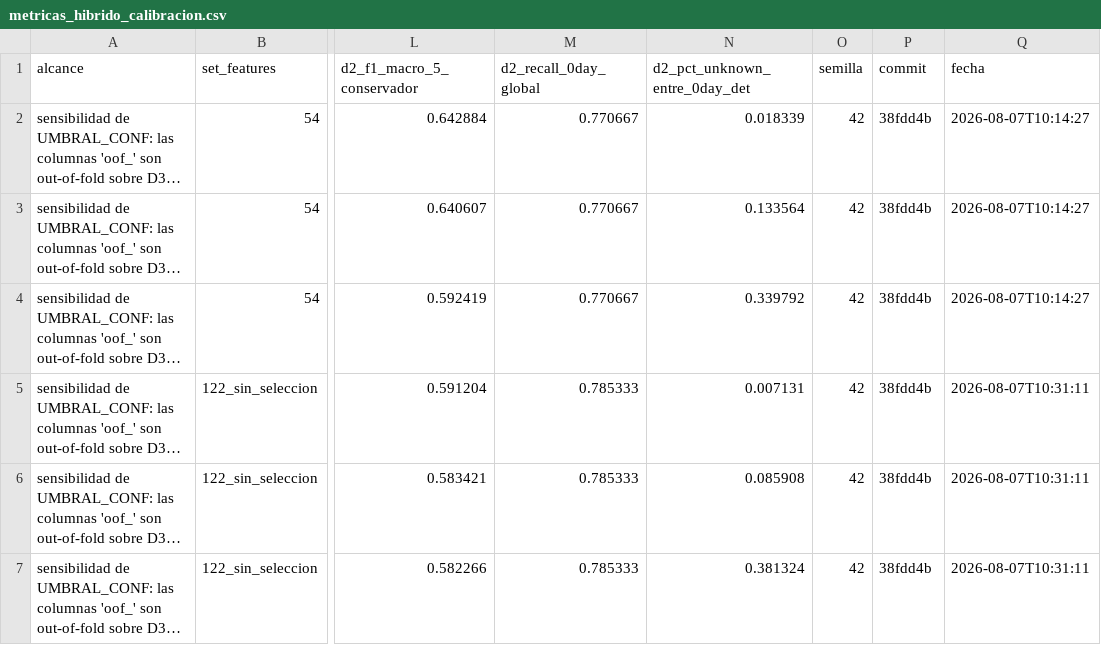
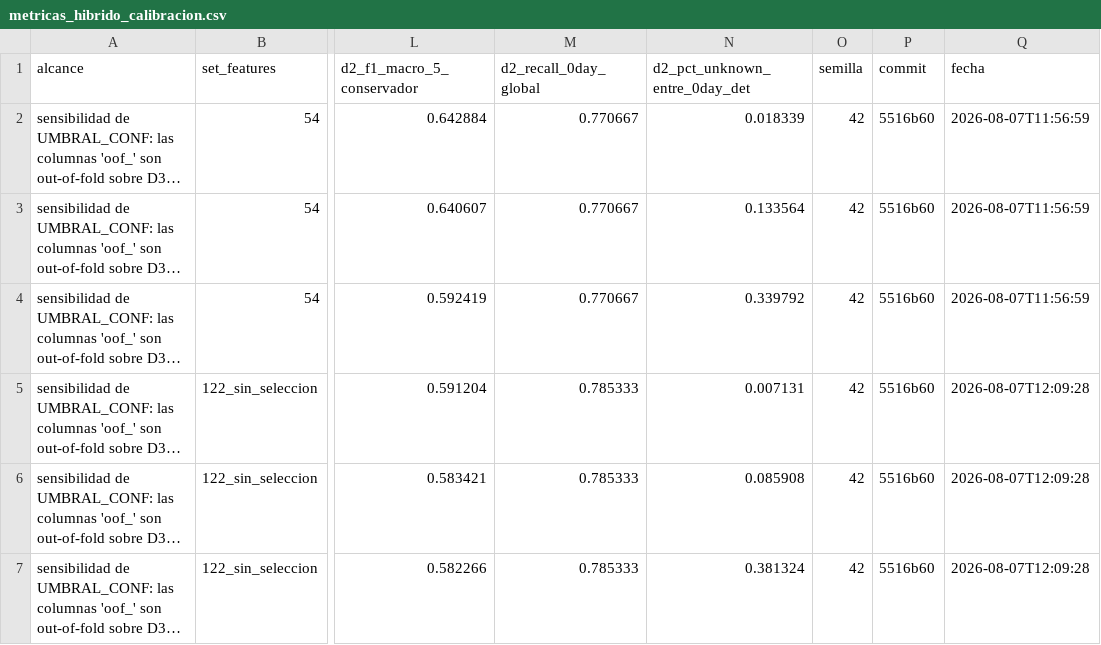
Before and after one commit to frnlopez/FinalCareerProject, a CSV file: Resultados/metricas_hibrido_calibracion.csv, drawn as a sheet; only a part is shown, gaps mark what is left out; long unchanged cells end in …; the diff names each change by its address in the sheet, - before the commit and + after, or states it on an @@ line.

```diff
--- a/Resultados/metricas_hibrido_calibracion.csv
+++ b/Resultados/metricas_hibrido_calibracion.csv
-P2:P7 (commit): 38fdd4b
+P2:P7 (commit): 5516b60
-Q2:Q4 (fecha): 2026-08-07T10:14:27
+Q2:Q4 (fecha): 2026-08-07T11:56:59
-Q5:Q7 (fecha): 2026-08-07T10:31:11
+Q5:Q7 (fecha): 2026-08-07T12:09:28
```
Also changed, not shown: Resultados/metricas_balanceo.csv, Resultados/metricas_baseline.csv, 5 other files.
